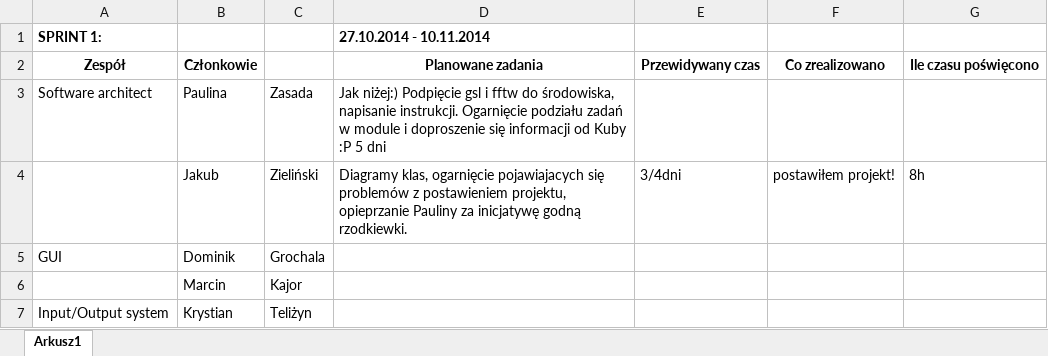
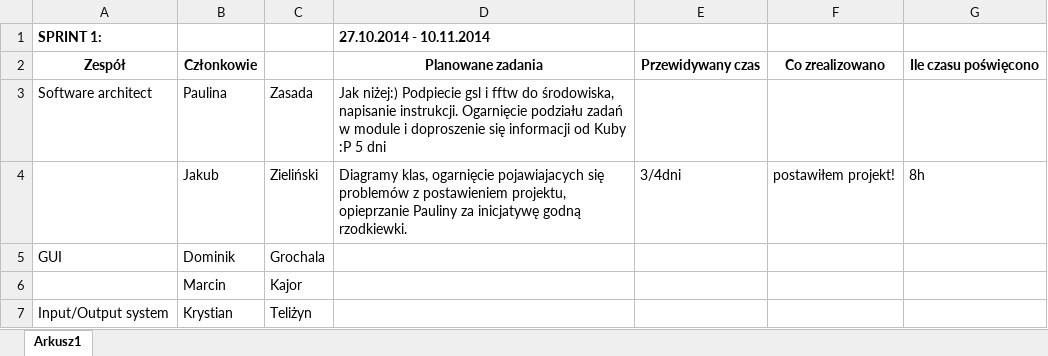
Before and after one commit to BiomedEKG/ecg_holter, an Excel workbook: Sprint_1.xlsx, sheet Arkusz1, drawn as a sheet; only a part is shown; values as stored, in another font and other column widths than the file's, no borders; the diff names each change by its address in the sheet, - before the commit and + after, or states it on an @@ line.

Commit message:
uzupelnienie sprinta PZasada

```diff
--- a/Sprint_1.xlsx (sheet Arkusz1)
+++ b/Sprint_1.xlsx (sheet Arkusz1)
-D3 (27.10.2014 - 10.11.2014): Jak niżej:) Podpięcie gsl i…
+D3 (27.10.2014 - 10.11.2014): Jak niżej:) Podpiecie gsl i…
```
